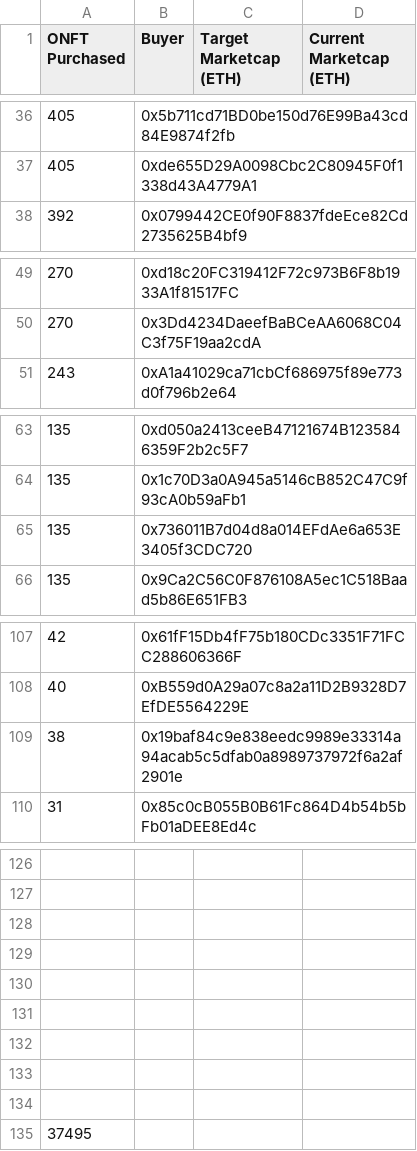
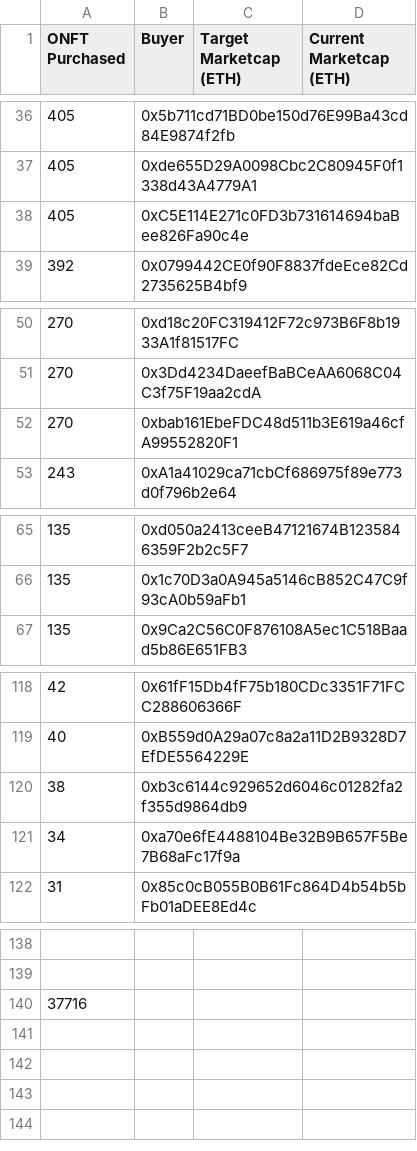
Before and after one commit to 0peNFT/presale_investors, a CSV file: PRESALE_INVESTORS.csv, drawn as a sheet; only a part is shown, gaps mark what is left out; the diff covers the shown part only.

Commit message:
Add files via upload

```diff
--- a/PRESALE_INVESTORS.csv
+++ b/PRESALE_INVESTORS.csv
@@ -37,2 +37,3 @@ ONFT Purchased,Buyer,Target Marketcap (ETH),Current Marketcap (ETH)
 405,0xde655D29A0098Cbc2C80945F0f1338d43A4779A1,,
+405,0xC5E114E271c0FD3b731614694baBee826Fa90c4e,,
 392,0x0799442CE0f90F8837fdeEce82Cd2735625B4bf9,,
@@ -50,2 +51,3 @@ ONFT Purchased,Buyer,Target Marketcap (ETH),Current Marketcap (ETH)
 270,0x3Dd4234DaeefBaBCeAA6068C04C3f75F19aa2cdA,,
+270,0xbab161EbeFDC48d511b3E619a46cfA99552820F1,,
 243,0xA1a41029ca71cbCf686975f89e773d0f796b2e64,,
@@ -64,3 +66,2 @@ ONFT Purchased,Buyer,Target Marketcap (ETH),Current Marketcap (ETH)
 135,0x1c70D3a0A945a5146cB852C47C9f93cA0b59aFb1,,
-135,0x736011B7d04d8a014EFdAe6a653E3405f3CDC720,,
 135,0x9Ca2C56C0F876108A5ec1C518Baad5b86E651FB3,,
@@ -108,3 +119,4 @@ ONFT Purchased,Buyer,Target Marketcap (ETH),Current Marketcap (ETH)
 40,0xB559d0A29a07c8a2a11D2B9328D7EfDE5564229E,,
-38,0x19baf84c9e838eedc9989e33314a94acab5c5dfab0a8989737972f6a2af2901e,,
+38,0xb3c6144c929652d6046c01282fa2f355d9864db9,,
+34,0xa70e6fE4488104Be32B9B657F5Be7B68aFc17f9a,,
 31,0x85c0cB055B0B61Fc864D4b54b5bFb01aDEE8Ed4c,,
@@ -127,9 +139,2 @@ ONFT Purchased,Buyer,Target Marketcap (ETH),Current Marketcap (ETH)
 ,,,
-,,,
-,,,
-,,,
-,,,
-,,,
-,,,
-,,,
-37495,,,
+37716,,,
```
Also changed, not shown: 13 added rows, 3 removed rows and 3 edited cells elsewhere in this file.
